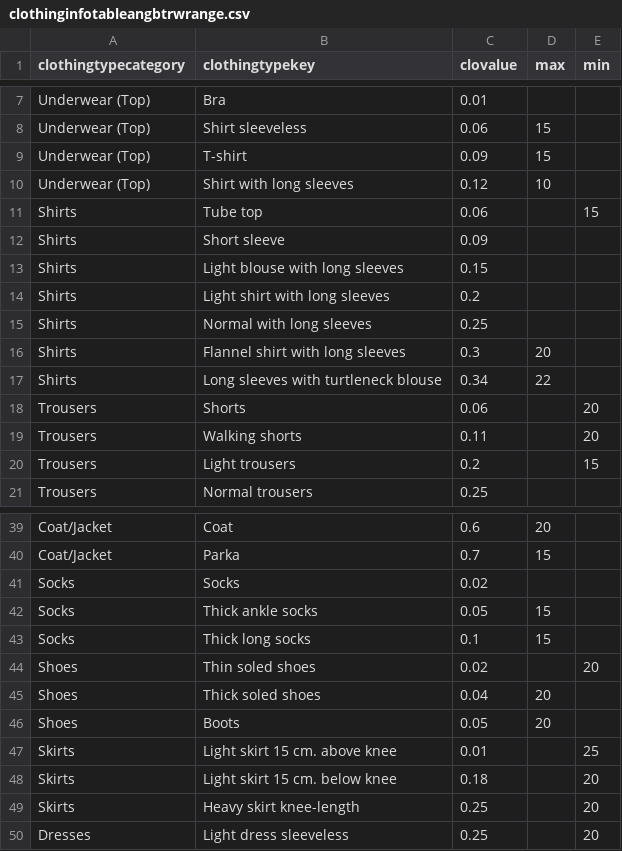
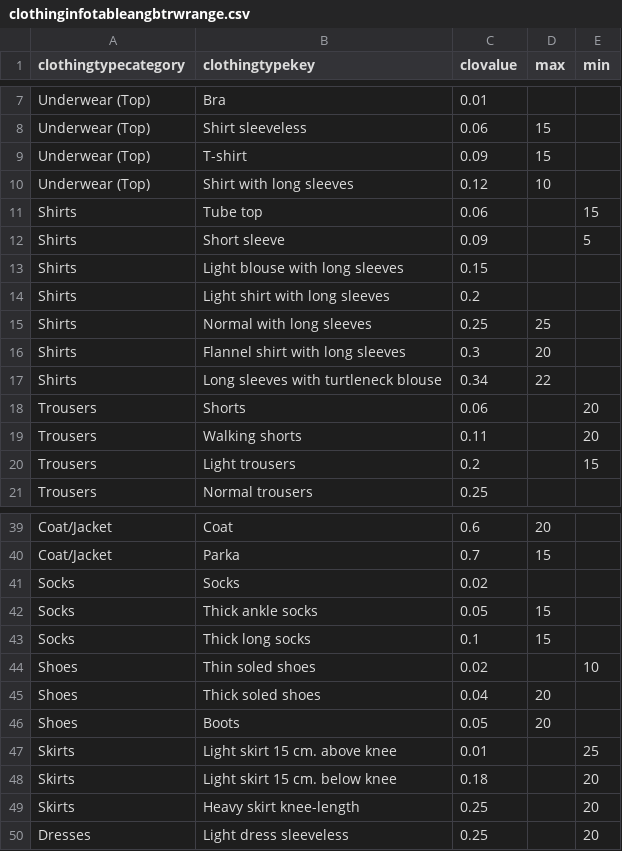
Before and after one commit to ArthurSpencer/SpencerA, a CSV file: Clothe-inator/Clothe-inator/clothinginfotableangbtrwrange.csv, drawn as a sheet; only a part is shown, gaps mark what is left out.

```diff
--- a/Clothe-inator/Clothe-inator/clothinginfotableangbtrwrange.csv
+++ b/Clothe-inator/Clothe-inator/clothinginfotableangbtrwrange.csv
@@ -11,6 +11,6 @@ Underwear (Top),Shirt with long sleeves,0.12,10,
 Shirts,Tube top,0.06,,15
-Shirts,Short sleeve,0.09,,
+Shirts,Short sleeve,0.09,,5
 Shirts,Light blouse with long sleeves,0.15,,
 Shirts,Light shirt with long sleeves,0.2,,
-Shirts,Normal with long sleeves,0.25,,
+Shirts,Normal with long sleeves,0.25,25,
 Shirts,Flannel shirt with long sleeves,0.3,20,
@@ -43,3 +43,3 @@ Socks,Thick ankle socks,0.05,15,
 Socks,Thick long socks,0.1,15,
-Shoes,Thin soled shoes,0.02,,20
+Shoes,Thin soled shoes,0.02,,10
 Shoes,Thick soled shoes,0.04,20,
```
Also changed, not shown: 2 other files.
